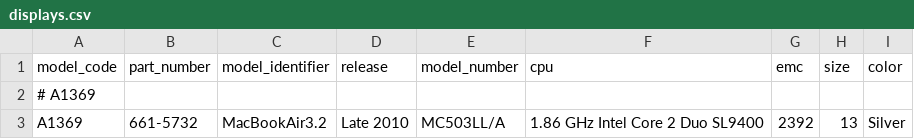
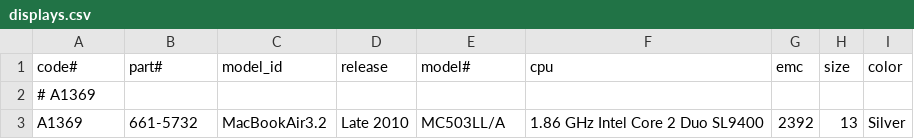
Before and after one commit to jeffreyfrederick/macmatch, a CSV file: displays.csv, drawn as a sheet; only a part is shown.

Commit message:
Update displays.csv

```diff
--- a/displays.csv
+++ b/displays.csv
@@ -1,2 +1,2 @@
-model_code,part_number,model_identifier,release,model_number,cpu,emc,size,color
+code#,part#,model_id,release,model#,cpu,emc,size,color
 # A1369
```
